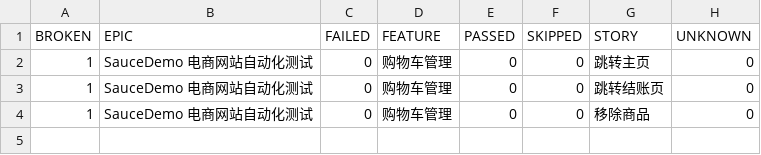
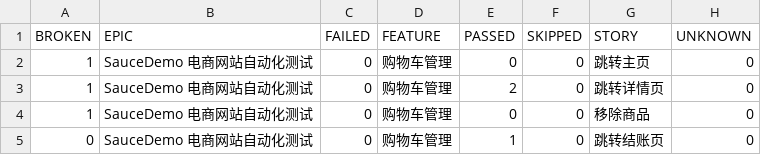
Before and after one commit to 1111111111-1111111111/SauceDemo-TestAuto, a CSV file: data/behaviors.csv, drawn as a sheet.

```diff
--- a/data/behaviors.csv
+++ b/data/behaviors.csv
@@ -2,3 +2,4 @@
 "1","SauceDemo 电商网站自动化测试","0","购物车管理","0","0","跳转主页","0"
-"1","SauceDemo 电商网站自动化测试","0","购物车管理","0","0","跳转结账页","0"
+"1","SauceDemo 电商网站自动化测试","0","购物车管理","2","0","跳转详情页","0"
 "1","SauceDemo 电商网站自动化测试","0","购物车管理","0","0","移除商品","0"
+"0","SauceDemo 电商网站自动化测试","0","购物车管理","1","0","跳转结账页","0"
```
Also changed, not shown: data/suites.csv, 56 other files.
